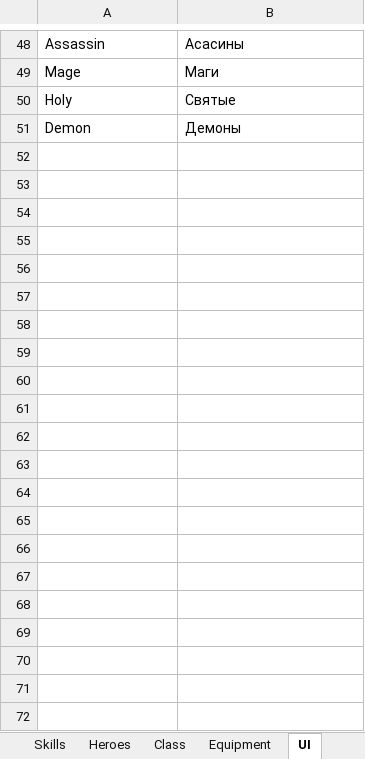
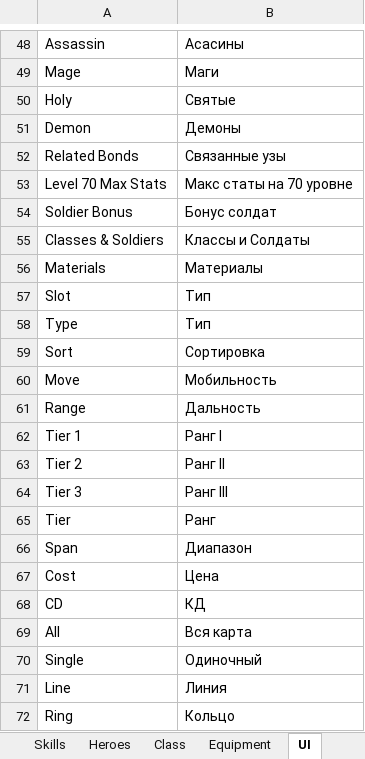
Before and after one commit to RedWrath5/wikigrisser-next, an Excel workbook: data/russian.xlsx, sheet UI, drawn as a sheet; only a part is shown, gaps mark what is left out; values as stored, in another font and other column widths than the file's, no borders; the diff names each change by its address in the sheet, - before the commit and + after, or states it on an @@ line.

```diff
--- a/data/russian.xlsx (sheet UI)
+++ b/data/russian.xlsx (sheet UI)
+row 52: Related Bonds | Связанные узы
+row 53: Level 70 Max Stats | Макс статы на 70 уровне
+row 54: Soldier Bonus | Бонус солдат
+row 55: Classes & Soldiers | Классы и Солдаты
+row 56: Materials | Материалы
+row 57: Slot | Тип
+row 58: Type | Тип
+row 59: Sort | Сортировка
+row 60: Move | Мобильность
+row 61: Range | Дальность
+row 62: Tier 1 | Ранг I
+row 63: Tier 2 | Ранг II
+row 64: Tier 3 | Ранг III
+row 65: Tier | Ранг
+row 66: Span | Диапазон
+row 67: Cost | Цена
+row 68: CD | КД
+row 69: All | Вся карта
+row 70: Single | Одиночный
+row 71: Line | Линия
+row 72: Ring | Кольцо
```
Also changed, not shown: sheet Skills, sheet Heroes, sheet Class, sheet Equipment, 4 other files.
